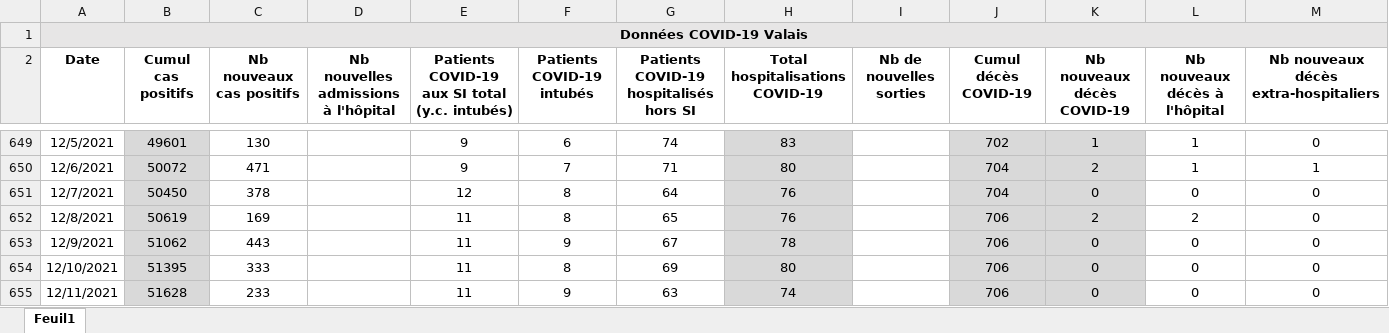
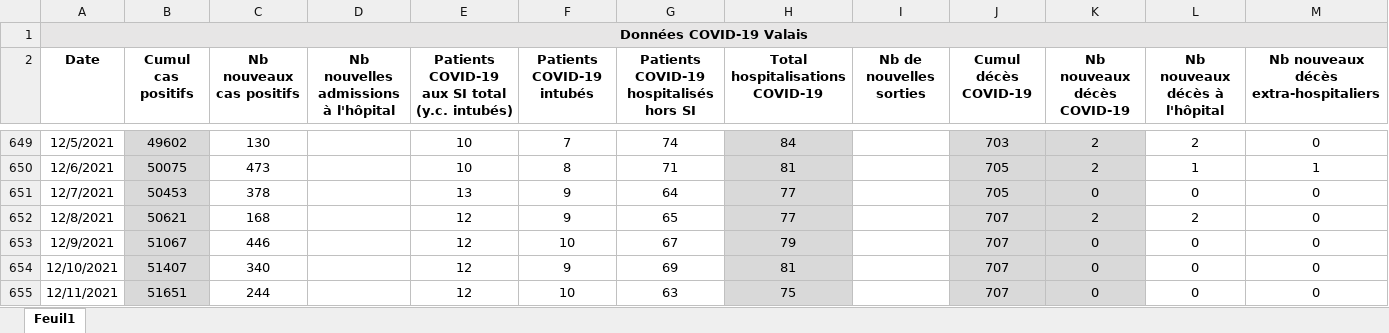
Before and after one commit to statistikZH/covid19_drop, an Excel workbook: Chiffres COVID-19 Valais.xlsx, sheet Feuil1, drawn as a sheet; only a part is shown, gaps mark what is left out; values as stored, in another font and other column widths than the file's, no borders; the diff covers the shown part only; the diff names each change by its address in the sheet, - before the commit and + after, or states it on an @@ line.

```diff
--- a/Chiffres COVID-19 Valais.xlsx (sheet Feuil1)
+++ b/Chiffres COVID-19 Valais.xlsx (sheet Feuil1)
-B649 (Cumul cas positifs): 49601
+B649 (Cumul cas positifs): 49602
-E649:E650: 9
+E649:E650: 10
-F649 (Patients COVID-19 intubés): 6
+F649 (Patients COVID-19 intubés): 7
-H649 (Total hospitalisations COVID-19): 83
+H649 (Total hospitalisations COVID-19): 84
-J649 (Cumul décès COVID-19): 702
+J649 (Cumul décès COVID-19): 703
-K649 (Nb nouveaux décès COVID-19): 1
+K649 (Nb nouveaux décès COVID-19): 2
-L649 (Nb nouveaux décès à l'hôpital): 1
+L649 (Nb nouveaux décès à l'hôpital): 2
-B650 (Cumul cas positifs): 50072
+B650 (Cumul cas positifs): 50075
-C650 (Nb nouveaux cas positifs): 471
+C650 (Nb nouveaux cas positifs): 473
-F650 (Patients COVID-19 intubés): 7
+F650 (Patients COVID-19 intubés): 8
-H650 (Total hospitalisations COVID-19): 80
+H650 (Total hospitalisations COVID-19): 81
-J650:J651 (Cumul décès COVID-19): 704
+J650:J651 (Cumul décès COVID-19): 705
-B651 (Cumul cas positifs): 50450
+B651 (Cumul cas positifs): 50453
-E651: 12
+E651: 13
-F651:F652 (Patients COVID-19 intubés): 8
+F651:F652 (Patients COVID-19 intubés): 9
-H651:H652 (Total hospitalisations COVID-19): 76
+H651:H652 (Total hospitalisations COVID-19): 77
-B652 (Cumul cas positifs): 50619
+B652 (Cumul cas positifs): 50621
-C652 (Nb nouveaux cas positifs): 169
+C652 (Nb nouveaux cas positifs): 168
-E652:E655: 11
+E652:E655: 12
-J652:J655 (Cumul décès COVID-19): 706
+J652:J655 (Cumul décès COVID-19): 707
-B653 (Cumul cas positifs): 51062
+B653 (Cumul cas positifs): 51067
-C653 (Nb nouveaux cas positifs): 443
+C653 (Nb nouveaux cas positifs): 446
-F653 (Patients COVID-19 intubés): 9
+F653 (Patients COVID-19 intubés): 10
-H653 (Total hospitalisations COVID-19): 78
+H653 (Total hospitalisations COVID-19): 79
-B654 (Cumul cas positifs): 51395
+B654 (Cumul cas positifs): 51407
-C654 (Nb nouveaux cas positifs): 333
+C654 (Nb nouveaux cas positifs): 340
-F654 (Patients COVID-19 intubés): 8
+F654 (Patients COVID-19 intubés): 9
-H654 (Total hospitalisations COVID-19): 80
+H654 (Total hospitalisations COVID-19): 81
-B655 (Cumul cas positifs): 51628
+B655 (Cumul cas positifs): 51651
-C655 (Nb nouveaux cas positifs): 233
+C655 (Nb nouveaux cas positifs): 244
-F655 (Patients COVID-19 intubés): 9
+F655 (Patients COVID-19 intubés): 10
-H655 (Total hospitalisations COVID-19): 74
+H655 (Total hospitalisations COVID-19): 75
```
Also changed, not shown: 73 edited cells elsewhere in this sheet.
